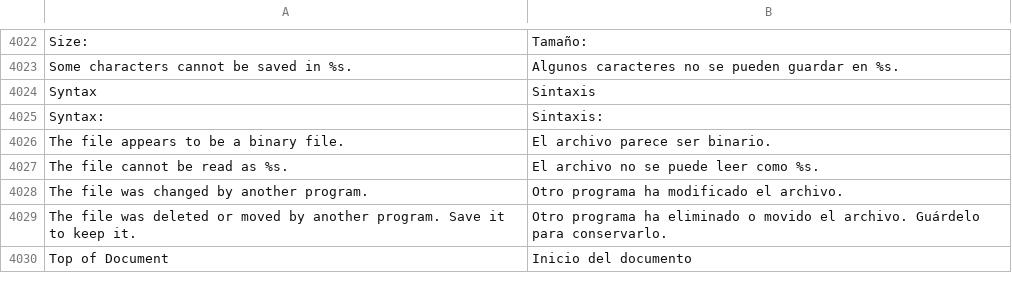
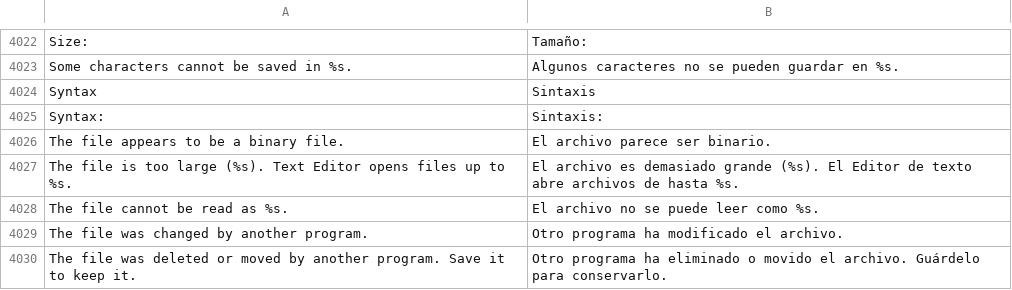
Before and after one commit to luxopes/LuxOS-Arch, a TSV file: packages/luxos-i18n/files/es.tsv, drawn as a sheet; only a part is shown, gaps mark what is left out; the shorter side is filled out with more unchanged rows.

```diff
--- a/packages/luxos-i18n/files/es.tsv
+++ b/packages/luxos-i18n/files/es.tsv
@@ -4026,2 +4026,3 @@ Syntax:	Sintaxis:
 The file appears to be a binary file.	El archivo parece ser binario.
+The file is too large (%s). Text Editor opens files up to %s.	El archivo es demasiado grande (%s). El Editor de texto abre archivos de hasta %s.
 The file cannot be read as %s.	El archivo no se puede leer como %s.
```
Also changed, not shown: packages/luxos-i18n/files/cs.tsv, packages/luxos-i18n/files/fr.tsv, 25 other files.
